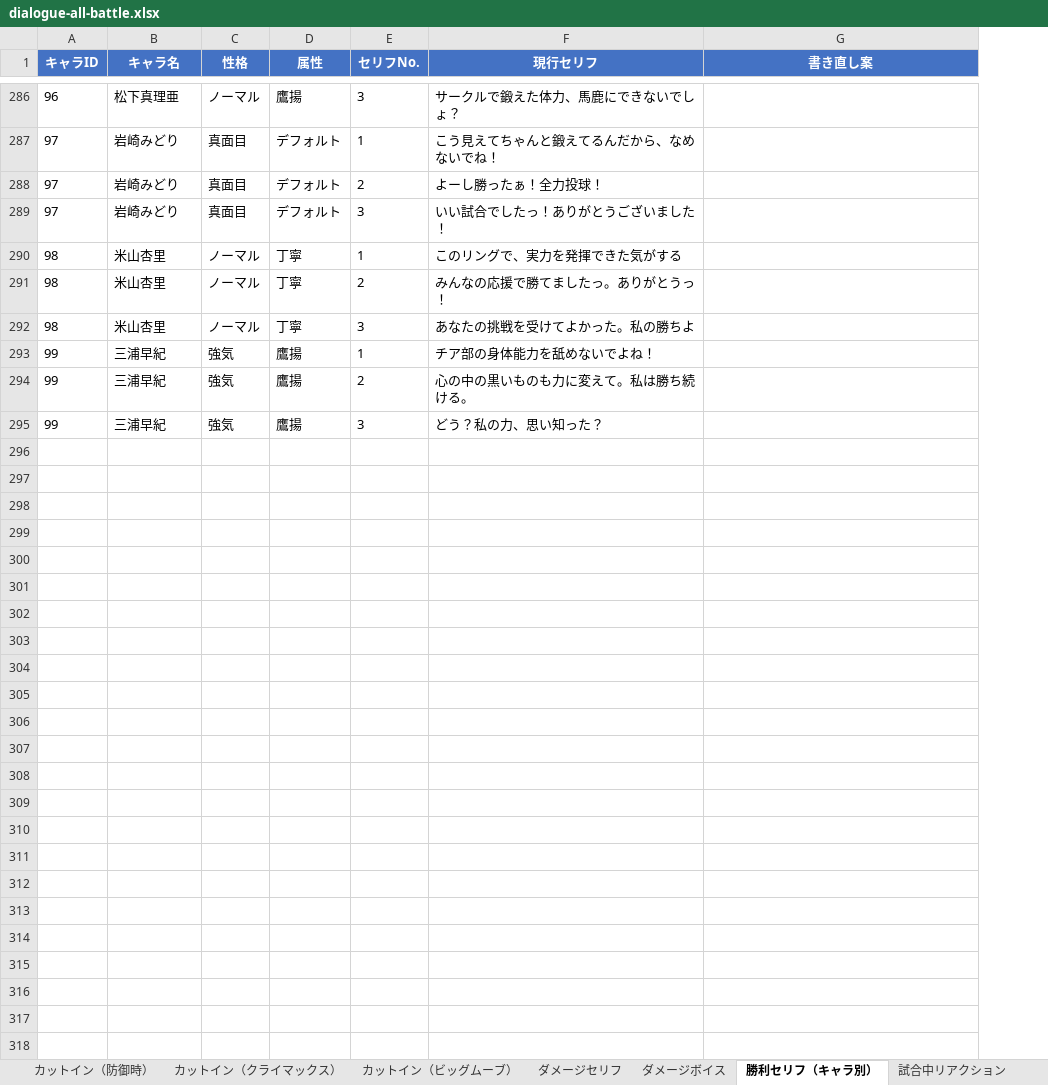
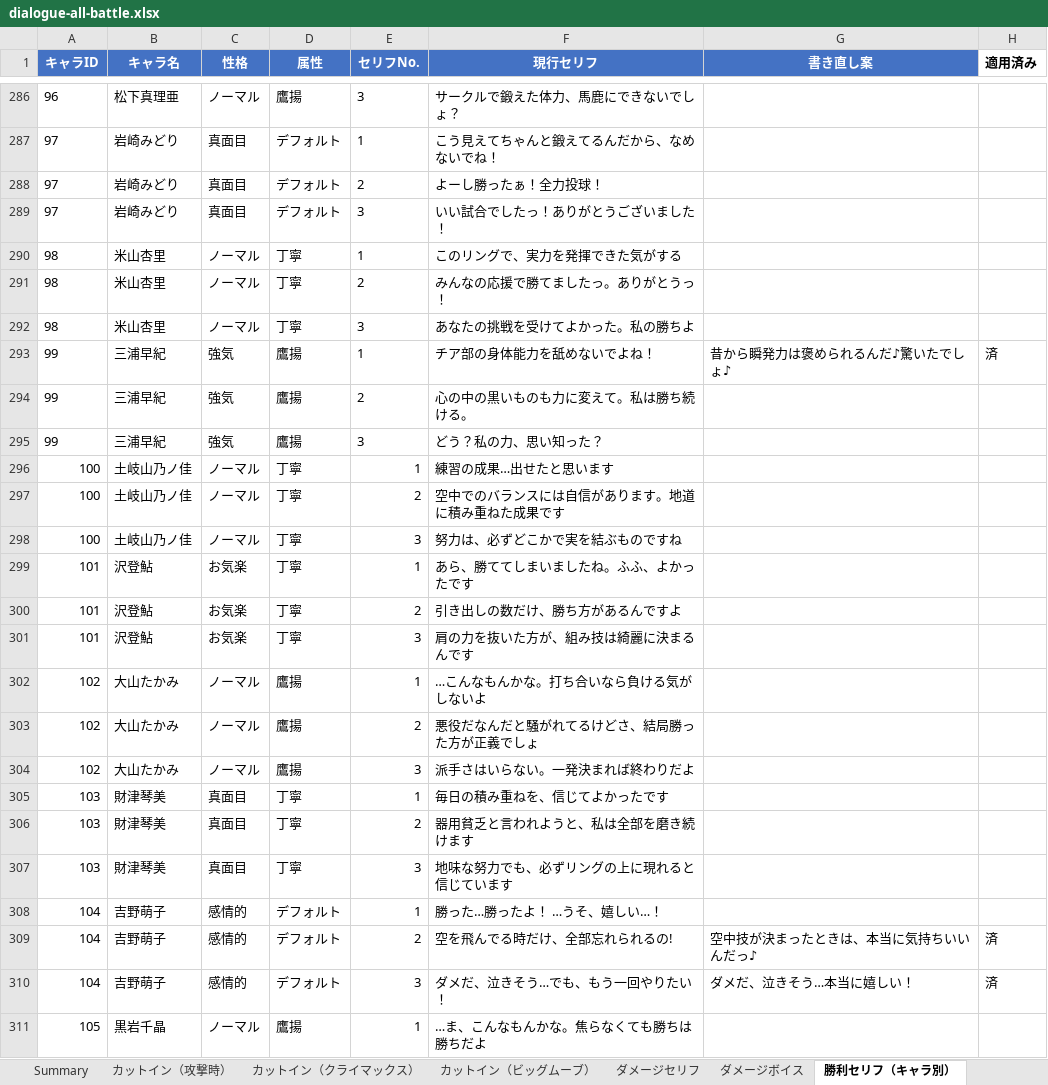
Before and after one commit to takoyaki-chan/wrestle-manager, an Excel workbook: docs/dialogue-all-battle.xlsx, sheet 勝利セリフ（キャラ別）, drawn as a sheet; only a part is shown, gaps mark what is left out; values as stored, in another font and other column widths than the file's, no borders; the diff covers the shown part only; the diff names each change by its address in the sheet, - before the commit and + after, or states it on an @@ line.

```diff
--- a/docs/dialogue-all-battle.xlsx (sheet 勝利セリフ（キャラ別）)
+++ b/docs/dialogue-all-battle.xlsx (sheet 勝利セリフ（キャラ別）)
-sheet tab: カットイン（防御時）
+column H (適用済み), row 293: 済
-G293 (書き直し案): (empty)
+G293 (書き直し案): 昔から瞬発力は褒められるんだ♪驚いたでしょ♪
+row 296: 100 | 土岐山乃ノ佳 | ノーマル | 丁寧 | 1 | 練習の成果…出せたと思います
+row 297: 100 | 土岐山乃ノ佳 | ノーマル | 丁寧 | 2 | 空中でのバランスには自信があります。地道に積み重ねた成果です
+row 298: 100 | 土岐山乃ノ佳 | ノーマル | 丁寧 | 3 | 努力は、必ずどこかで実を結ぶものですね
+row 299: 101 | 沢登鮎 | お気楽 | 丁寧 | 1 | あら、勝ててしまいましたね。ふふ、よかったです
+row 300: 101 | 沢登鮎 | お気楽 | 丁寧 | 2 | 引き出しの数だけ、勝ち方があるんですよ
+row 301: 101 | 沢登鮎 | お気楽 | 丁寧 | 3 | 肩の力を抜いた方が、組み技は綺麗に決まるんです
+row 302: 102 | 大山たかみ | ノーマル | 鷹揚 | 1 | …こんなもんかな。打ち合いなら負ける気がしないよ
+row 303: 102 | 大山たかみ | ノーマル | 鷹揚 | 2 | 悪役だなんだと騒がれてるけどさ、結局勝った方が正義でしょ
+row 304: 102 | 大山たかみ | ノーマル | 鷹揚 | 3 | 派手さはいらない。一発決まれば終わりだよ
+row 305: 103 | 財津琴美 | 真面目 | 丁寧 | 1 | 毎日の積み重ねを、信じてよかったです
+row 306: 103 | 財津琴美 | 真面目 | 丁寧 | 2 | 器用貧乏と言われようと、私は全部を磨き続けます
+row 307: 103 | 財津琴美 | 真面目 | 丁寧 | 3 | 地味な努力でも、必ずリングの上に現れると信じています
+row 308: 104 | 吉野萌子 | 感情的 | デフォルト | 1 | 勝った…勝ったよ！ …うそ、嬉しい…！
+row 309: 104 | 吉野萌子 | 感情的 | デフォルト | 2 | 空を飛んでる時だけ、全部忘れられるの! | 空中技が決まったときは、本当に気持ちいいんだっ♪ | 済
+row 310: 104 | 吉野萌子 | 感情的 | デフォルト | 3 | ダメだ、泣きそう…でも、もう一回やりたい！ | ダメだ、泣きそう…本当に嬉しい！ | 済
+row 311: 105 | 黒岩千晶 | ノーマル | 鷹揚 | 1 | …ま、こんなもんかな。焦らなくても勝ちは勝ちだよ
```
Also changed, not shown: 71 added rows and 85 edited cells elsewhere in this sheet, sheet 試合中リアクション, sheet カットイン（攻撃時）, sheet カットイン（クライマックス）, sheet Summary, sheet カットイン（ビッグムーブ）, sheet ダメージセリフ, hidden cells, 3 other files.
